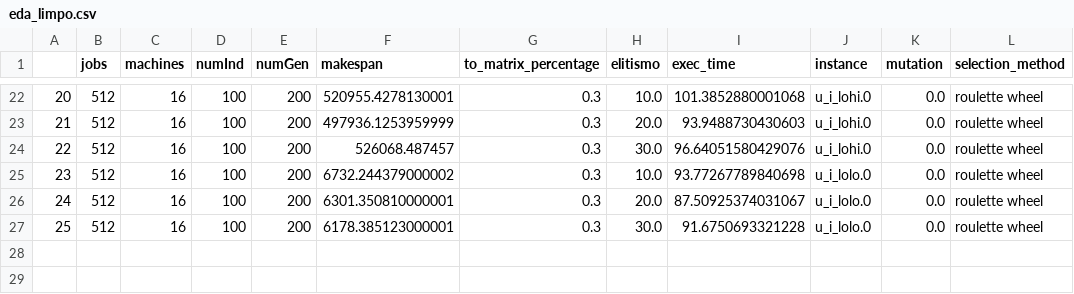
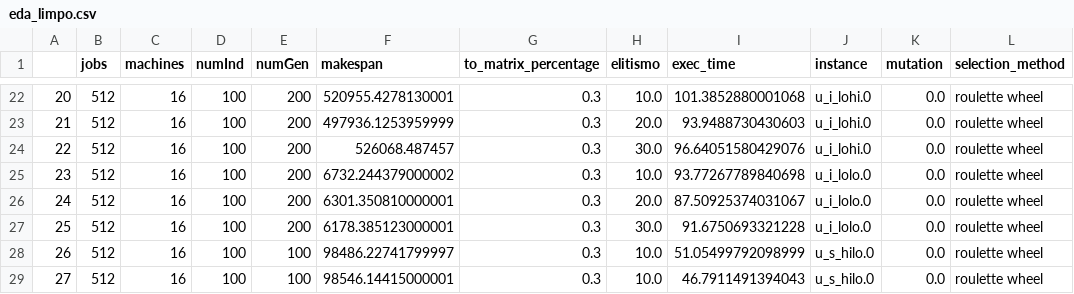
Before and after one commit to marlonrochaeng/pesquisaMestrado, a CSV file: resultados/eda_limpo.csv, drawn as a sheet; only a part is shown, gaps mark what is left out; the diff names each change by its address in the sheet, - before the commit and + after, or states it on an @@ line.

```diff
--- a/resultados/eda_limpo.csv
+++ b/resultados/eda_limpo.csv
+row 28: 26 | 512 | 16 | 100 | 100 | 98486.22741799997 | 0.3 | 10.0 | 51.05499792098999 | u_s_hilo.0 | 0.0 | roulette wheel
+row 29: 27 | 512 | 16 | 100 | 100 | 98546.14415000001 | 0.3 | 10.0 | 46.7911491394043 | u_s_hilo.0 | 0.0 | roulette wheel
```
Also changed, not shown: resultados/vns_analysis.csv, 4 other files.
